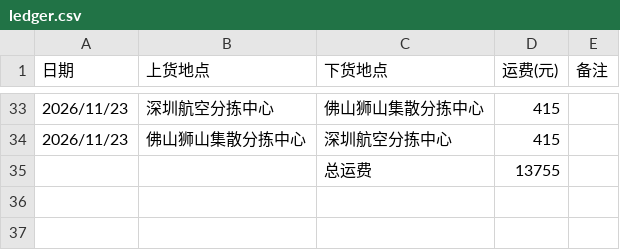
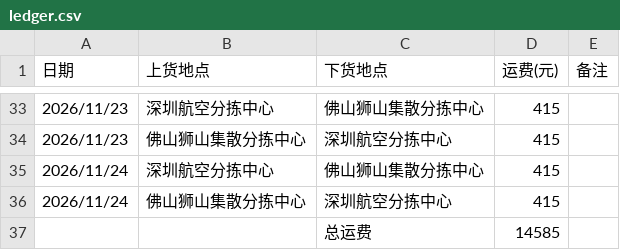
Before and after one commit to YFll/ledger, a CSV file: ledger.csv, drawn as a sheet; only a part is shown, gaps mark what is left out; removed rows and columns are numbered as before the commit, all else as after; the diff names each change by its address in the sheet, - before the commit and + after, or states it on an @@ line.

Commit message:
更新台账（35 条）

```diff
--- a/ledger.csv
+++ b/ledger.csv
-row 35:  |  | 总运费 | 13755
+row 35: 2026/11/24 | 深圳航空分拣中心 | 佛山狮山集散分拣中心 | 415
+row 36: 2026/11/24 | 佛山狮山集散分拣中心 | 深圳航空分拣中心 | 415
+row 37:  |  | 总运费 | 14585
```
